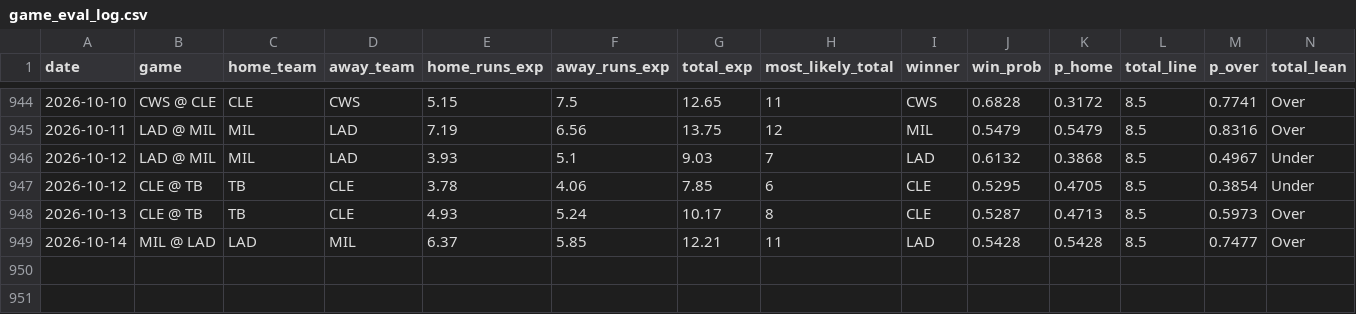
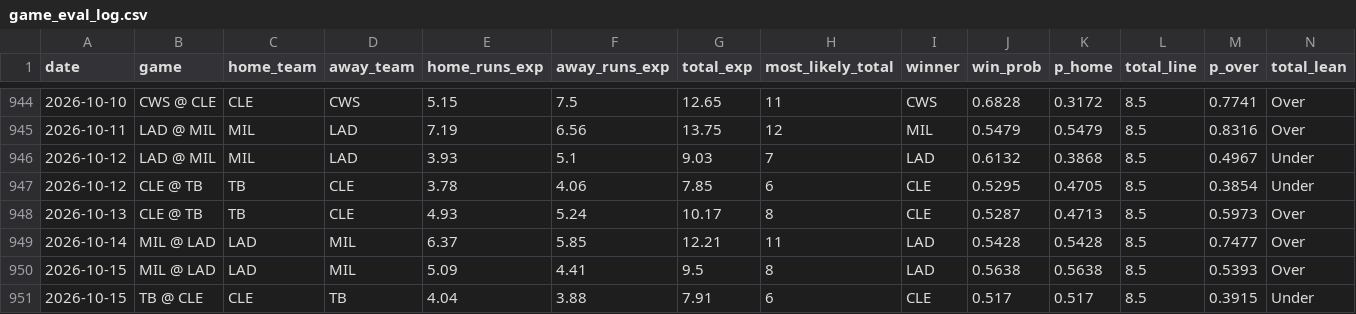
Before and after one commit to kevonjack314-tech/Mlb-hr-projection, a CSV file: data/game_eval_log.csv, drawn as a sheet; only a part is shown, gaps mark what is left out; rows hold the shown columns only; the diff names each change by its address in the sheet, - before the commit and + after, or states it on an @@ line.

```diff
--- a/data/game_eval_log.csv
+++ b/data/game_eval_log.csv
+row 950: 2026-10-15 | MIL @ LAD | LAD | MIL | 5.09 | 4.41 | 9.5 | 8 | LAD | 0.5638 | 0.5638 | 8.5 | 0.5393 | Over
+row 951: 2026-10-15 | TB @ CLE | CLE | TB | 4.04 | 3.88 | 7.91 | 6 | CLE | 0.517 | 0.517 | 8.5 | 0.3915 | Under
```
Also changed, not shown: 3 other files.
